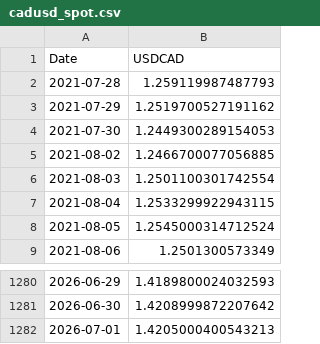
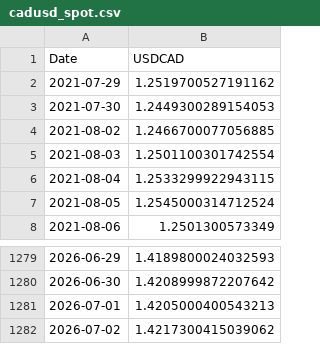
Before and after one commit to ViruAgrawal/sugar11-pipeline, a CSV file: cadusd_spot.csv, drawn as a sheet; only a part is shown, gaps mark what is left out.

```diff
--- a/cadusd_spot.csv
+++ b/cadusd_spot.csv
@@ -1,3 +1,2 @@
 Date,USDCAD
-2021-07-28,1.259119987487793
 2021-07-29,1.2519700527191162
@@ -1282 +1281,2 @@ Date,USDCAD
 2026-07-01,1.4205000400543213
+2026-07-02,1.4217300415039062
```
Also changed, not shown: cadusd_forwards.csv, sb_forward.csv, 2 other files.
